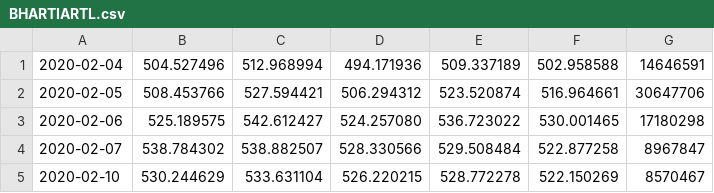
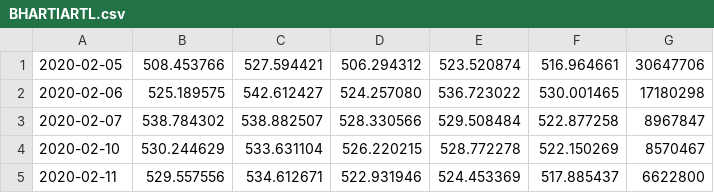
Before and after one commit to swarupcs/Stock-Prediction-Project, a CSV file: Company Wise/AIRTEL/BHARTIARTL.csv, drawn as a sheet; only a part is shown; the shorter side is filled out with more unchanged rows.

```diff
--- a/Company Wise/AIRTEL/BHARTIARTL.csv
+++ b/Company Wise/AIRTEL/BHARTIARTL.csv
@@ -1,2 +1 @@
-2020-02-04,504.527496,512.968994,494.171936,509.337189,502.958588,14646591
 2020-02-05,508.453766,527.594421,506.294312,523.520874,516.964661,30647706
```
Also changed, not shown: Company Wise/AIRTEL/final_hist.csv, 30 other files.
